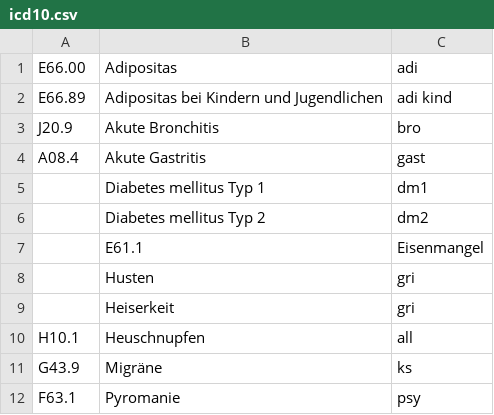
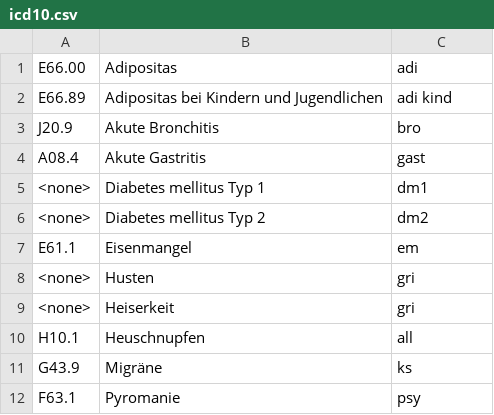
Before and after one commit to goafabric/encore, a CSV file: src/main/resources/catalogs/icd10.csv, drawn as a sheet.

Commit message:
catalogs added

```diff
--- a/src/main/resources/catalogs/icd10.csv
+++ b/src/main/resources/catalogs/icd10.csv
@@ -4,7 +4,7 @@ J20.9;Akute Bronchitis;bro
 A08.4;Akute Gastritis;gast
-;Diabetes mellitus Typ 1;dm1
-;Diabetes mellitus Typ 2;dm2
-;E61.1;Eisenmangel;
-;Husten;gri
-;Heiserkeit;gri
+<none>;Diabetes mellitus Typ 1;dm1
+<none>;Diabetes mellitus Typ 2;dm2
+E61.1;Eisenmangel;em
+<none>;Husten;gri
+<none>;Heiserkeit;gri
 H10.1;Heuschnupfen;all
```
